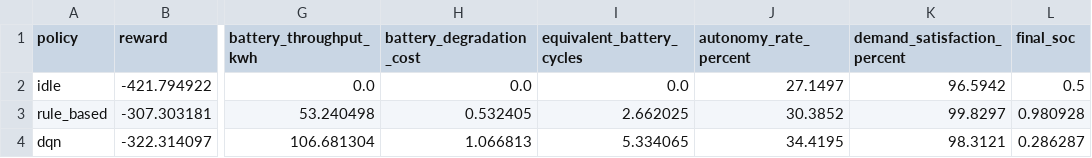
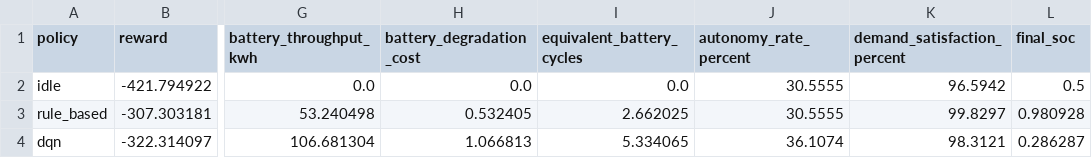
Before and after one commit to HAFING/solar-home-energy-dqn, a CSV file: results/evaluation_results.csv, drawn as a sheet; only a part is shown, gaps mark what is left out; the diff names each change by its address in the sheet, - before the commit and + after, or states it on an @@ line.

```diff
--- a/results/evaluation_results.csv
+++ b/results/evaluation_results.csv
-J2 (autonomy_rate_percent): 27.1497
+J2 (autonomy_rate_percent): 30.5555
-J3 (autonomy_rate_percent): 30.3852
+J3 (autonomy_rate_percent): 30.5555
-J4 (autonomy_rate_percent): 34.4195
+J4 (autonomy_rate_percent): 36.1074
```
Also changed, not shown: results/experiments/all_evaluation_results.csv, results/experiments/evaluation_seed_123.csv, 7 other files.
